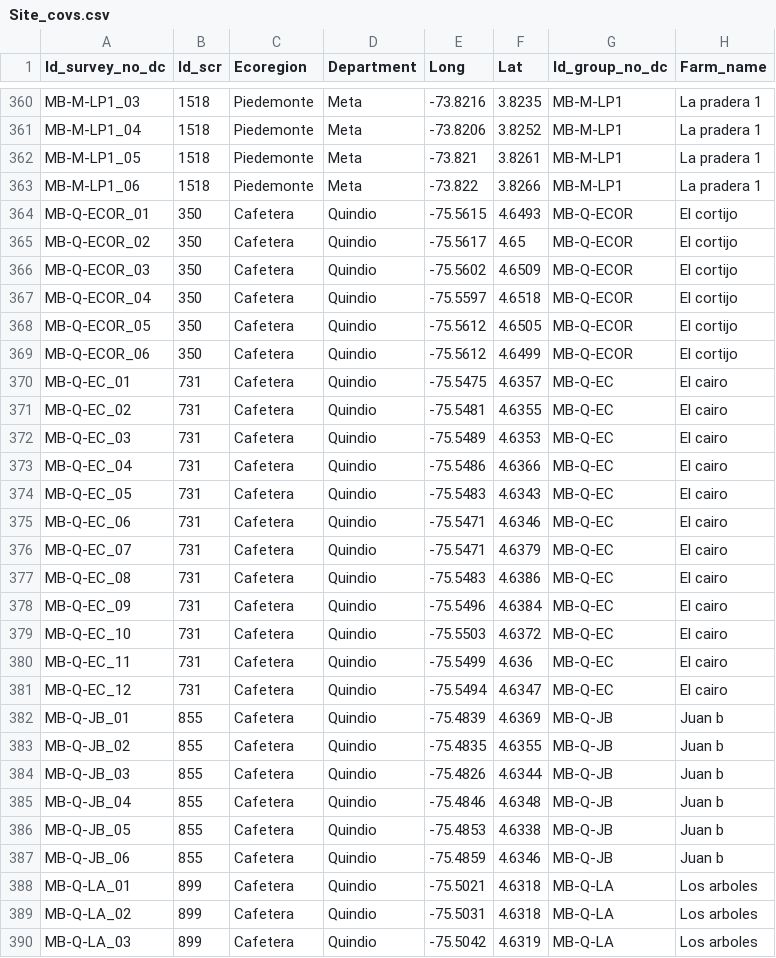
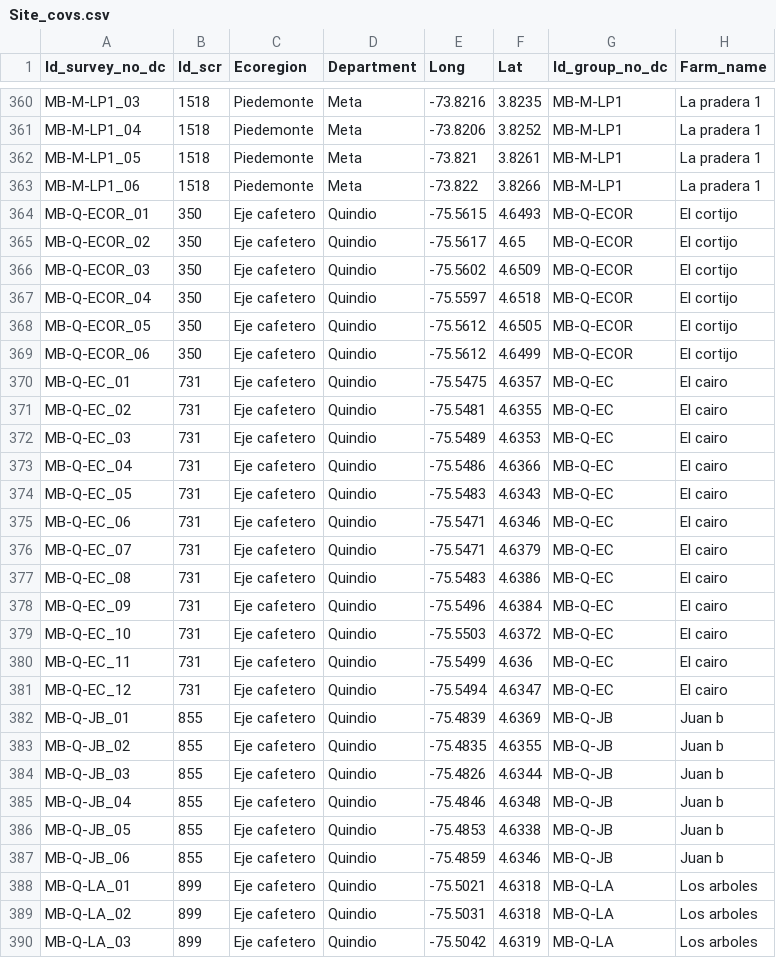
Before and after one commit to LezzGitIt/Ssp-bird-data-wrangling, a CSV file: DataS1/Site_covs.csv, drawn as a sheet; only a part is shown, gaps mark what is left out; the diff covers the shown part only; the diff names each change by its address in the sheet, - before the commit and + after, or states it on an @@ line.

```diff
--- a/DataS1/Site_covs.csv
+++ b/DataS1/Site_covs.csv
-C364:C390 (Ecoregion): Cafetera
+C364:C390 (Ecoregion): Eje cafetero
```
Also changed, not shown: 74 edited cells elsewhere in this file, 1 other file.
